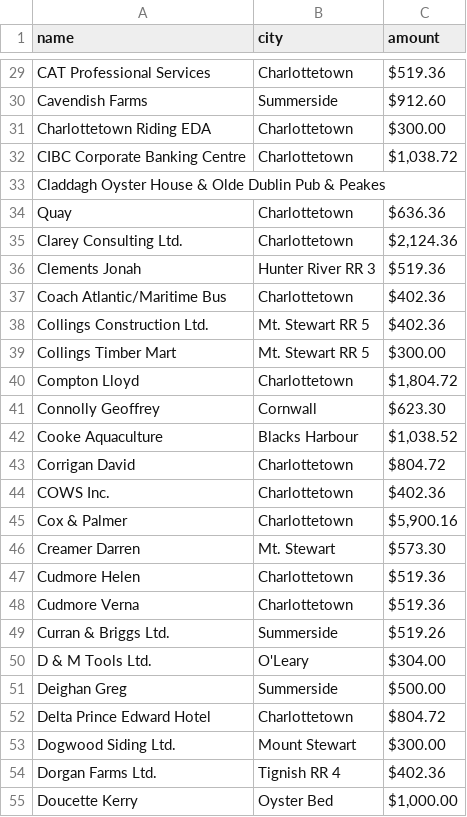
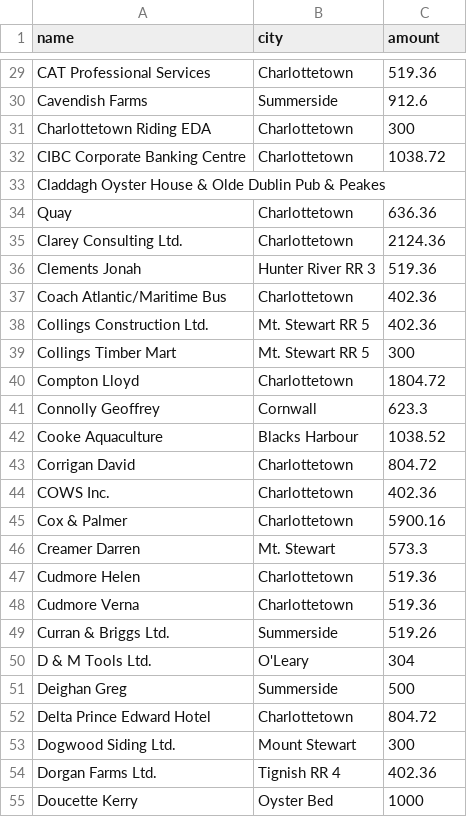
Before and after one commit to mittonface/pei-poli-donations, a CSV file: pc.csv, drawn as a sheet; only a part is shown, gaps mark what is left out; the diff covers the shown part only; the diff names each change by its address in the sheet, - before the commit and + after, or states it on an @@ line.

```diff
--- a/pc.csv
+++ b/pc.csv
-C29 (amount): $519.36
+C29 (amount): 519.36
-C30 (amount): $912.60
+C30 (amount): 912.6
-C31 (amount): $300.00
+C31 (amount): 300
-C32 (amount): $1,038.72
+C32 (amount): 1038.72
-C34 (amount): $636.36
+C34 (amount): 636.36
-C35 (amount): $2,124.36
+C35 (amount): 2124.36
-C36 (amount): $519.36
+C36 (amount): 519.36
-C37:C38 (amount): $402.36
+C37:C38 (amount): 402.36
-C39 (amount): $300.00
+C39 (amount): 300
-C40 (amount): $1,804.72
+C40 (amount): 1804.72
-C41 (amount): $623.30
+C41 (amount): 623.3
-C42 (amount): $1,038.52
+C42 (amount): 1038.52
-C43 (amount): $804.72
+C43 (amount): 804.72
-C44 (amount): $402.36
+C44 (amount): 402.36
-C45 (amount): $5,900.16
+C45 (amount): 5900.16
-C46 (amount): $573.30
+C46 (amount): 573.3
-C47:C48 (amount): $519.36
+C47:C48 (amount): 519.36
-C49 (amount): $519.26
+C49 (amount): 519.26
-C50 (amount): $304.00
+C50 (amount): 304
-C51 (amount): $500.00
+C51 (amount): 500
-C52 (amount): $804.72
+C52 (amount): 804.72
-C53 (amount): $300.00
+C53 (amount): 300
-C54 (amount): $402.36
+C54 (amount): 402.36
-C55 (amount): $1,000.00
+C55 (amount): 1000
```
Also changed, not shown: 154 edited cells elsewhere in this file.
